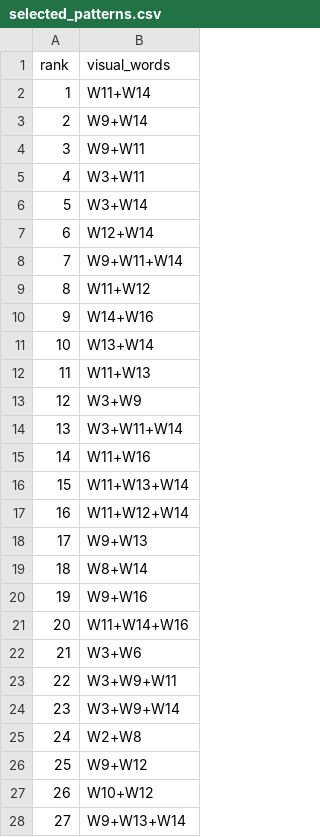
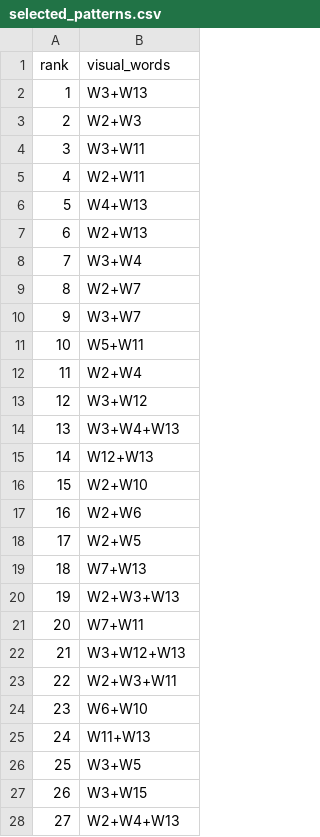
Before and after one commit to Thanhtung46/Frequent_Itemset_Mining, a CSV file: results/chapter3/visual_words/selected_patterns.csv, drawn as a sheet; only a part is shown; the diff covers the shown part only.

```diff
--- a/results/chapter3/visual_words/selected_patterns.csv
+++ b/results/chapter3/visual_words/selected_patterns.csv
@@ -1,28 +1,28 @@
 rank,visual_words
-1,W11+W14
-2,W9+W14
-3,W9+W11
-4,W3+W11
-5,W3+W14
-6,W12+W14
-7,W9+W11+W14
-8,W11+W12
-9,W14+W16
-10,W13+W14
-11,W11+W13
-12,W3+W9
-13,W3+W11+W14
-14,W11+W16
-15,W11+W13+W14
-16,W11+W12+W14
-17,W9+W13
-18,W8+W14
-19,W9+W16
-20,W11+W14+W16
-21,W3+W6
-22,W3+W9+W11
-23,W3+W9+W14
-24,W2+W8
-25,W9+W12
-26,W10+W12
-27,W9+W13+W14
+1,W3+W13
+2,W2+W3
+3,W3+W11
+4,W2+W11
+5,W4+W13
+6,W2+W13
+7,W3+W4
+8,W2+W7
+9,W3+W7
+10,W5+W11
+11,W2+W4
+12,W3+W12
+13,W3+W4+W13
+14,W12+W13
+15,W2+W10
+16,W2+W6
+17,W2+W5
+18,W7+W13
+19,W2+W3+W13
+20,W7+W11
+21,W3+W12+W13
+22,W2+W3+W11
+23,W6+W10
+24,W11+W13
+25,W3+W5
+26,W3+W15
+27,W2+W4+W13
```
Also changed, not shown: 33 edited cells elsewhere in this file, results/chapter3/visual_words/codebook.csv, results/chapter3/visual_words/patterns_by_class.csv, 15 other files.
